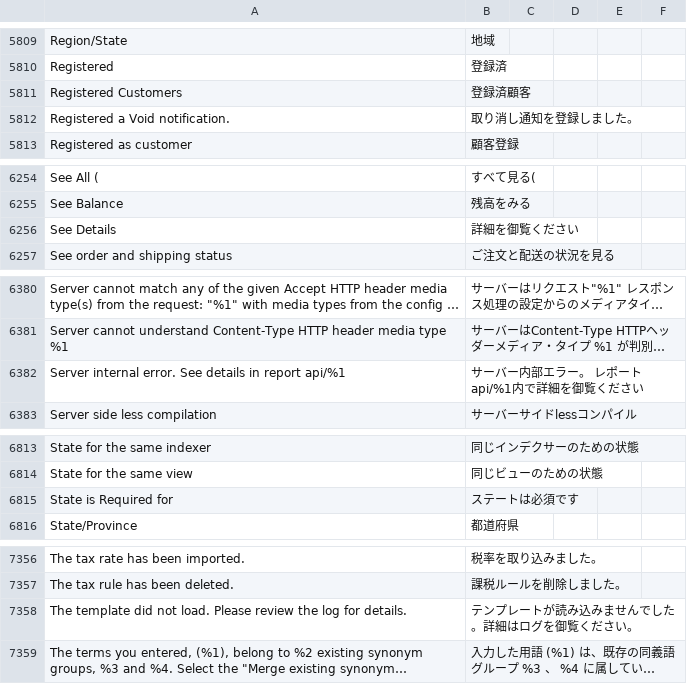
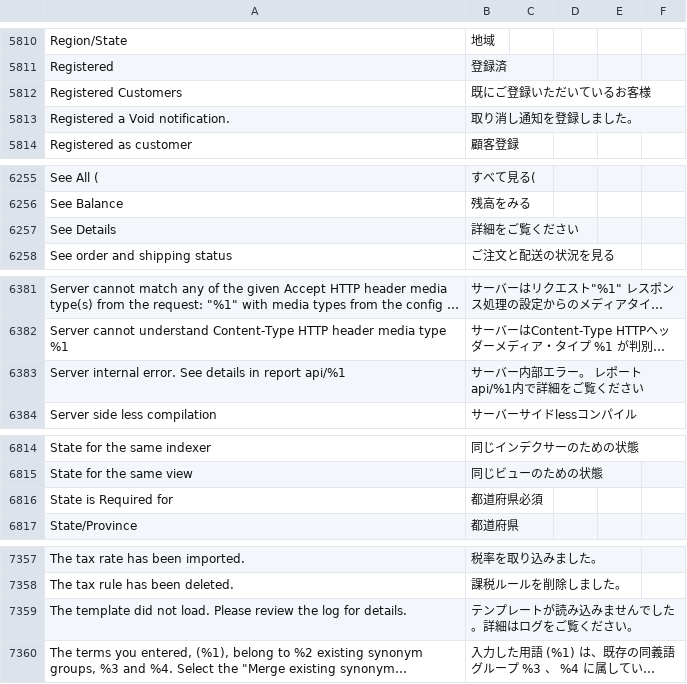
Before and after one commit to MisakiKitajima/m2-japaneselocale, a CSV file: ja_jp.csv, drawn as a sheet; only a part is shown, gaps mark what is left out; long unchanged cells end in …; addresses are those after the commit; the diff covers the shown part only; the diff names each change by its address in the sheet, - before the commit and + after, or states it on an @@ line.

```diff
--- a/ja_jp.csv
+++ b/ja_jp.csv
-B5812: 登録済顧客
+B5812: 既にご登録いただいているお客様
-B6257: 詳細を御覧ください
+B6257: 詳細をご覧ください
-B6383: サーバー内部エラー。 レポート api/%1内で詳細を御覧ください
+B6383: サーバー内部エラー。 レポート api/%1内で詳細をご覧ください
-B6816: ステートは必須です
+B6816: 都道府県必須
-B7359: テンプレートが読み込みませんでした。詳細はログを御覧ください。
+B7359: テンプレートが読み込みませんでした。詳細はログをご覧ください。
```
Also changed, not shown: 1 added row and 27 edited cells elsewhere in this file.
